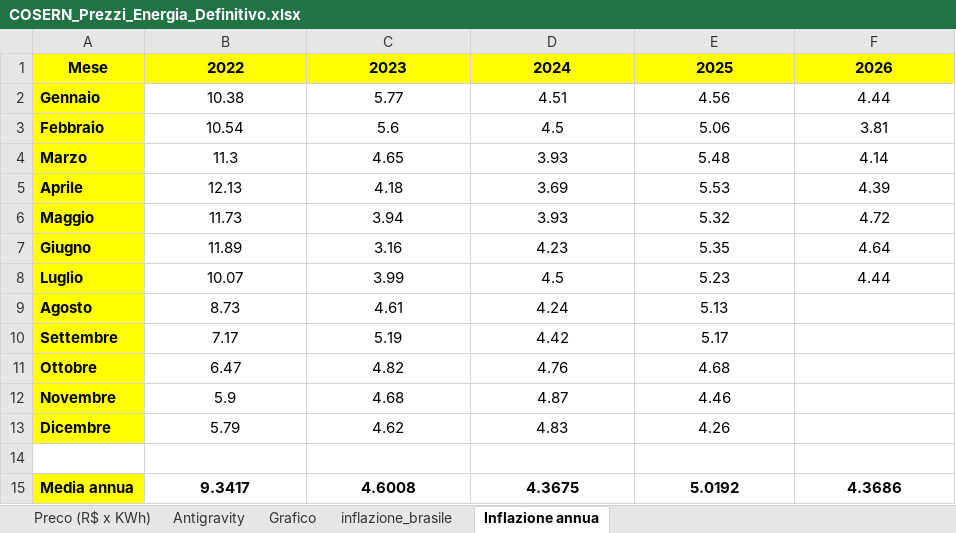
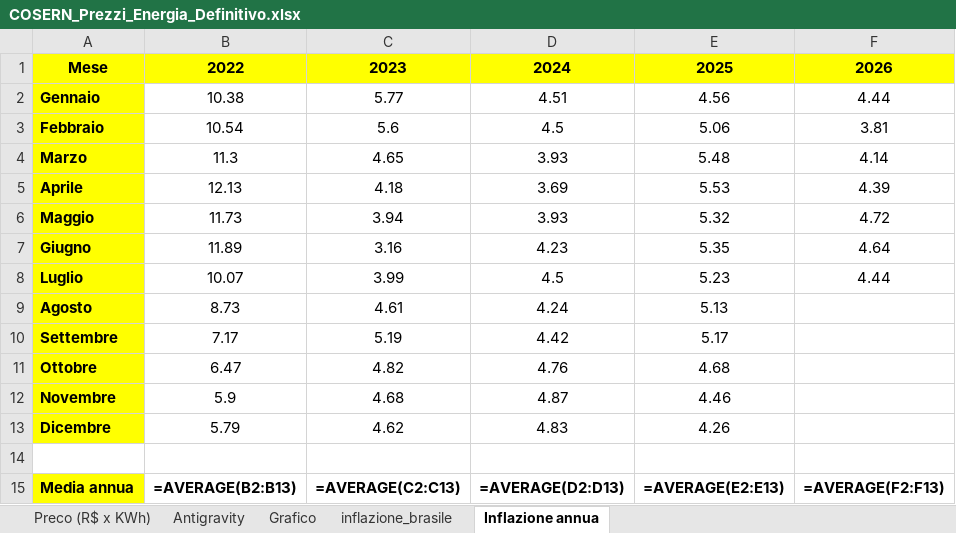
Before and after one commit to Edoardo1953/GREEN_ENERBRAS, an Excel workbook: uploads/COSERN_Prezzi_Energia_Definitivo.xlsx, sheet Inflazione annua, drawn as a sheet; values as stored, in another font and other column widths than the file's, no borders; formulas without a stored value are shown as written; the diff names each change by its address in the sheet, - before the commit and + after, or states it on an @@ line.

```diff
--- a/uploads/COSERN_Prezzi_Energia_Definitivo.xlsx (sheet Inflazione annua)
+++ b/uploads/COSERN_Prezzi_Energia_Definitivo.xlsx (sheet Inflazione annua)
-B15: 9.3417
+B15: =AVERAGE(B2:B13)
-C15: 4.6008
+C15: =AVERAGE(C2:C13)
-D15: 4.3675
+D15: =AVERAGE(D2:D13)
-E15: 5.0192
+E15: =AVERAGE(E2:E13)
-F15: 4.3686
+F15: =AVERAGE(F2:F13)
```
Also changed, not shown: sheet Preco (R$ x KWh), sheet Antigravity, sheet inflazione_brasile, formulas that keep their value, charts or pictures, 4 other files.
